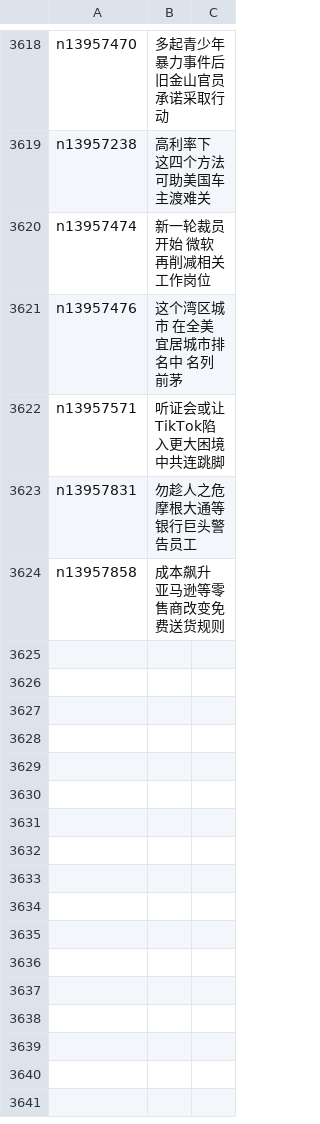
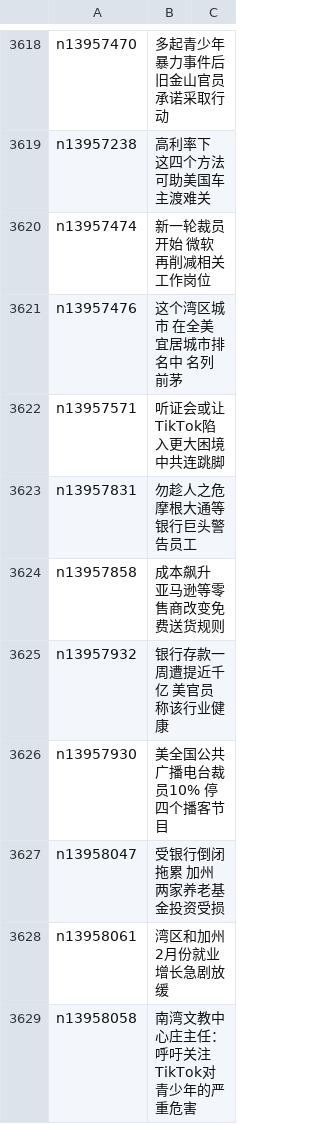
Before and after one commit to epic-marker/epoch-news, a CSV file: indexes/ncid1078158.csv, drawn as a sheet; only a part is shown, gaps mark what is left out; the diff names each change by its address in the sheet, - before the commit and + after, or states it on an @@ line.

```diff
--- a/indexes/ncid1078158.csv
+++ b/indexes/ncid1078158.csv
+row 3625: n13957932 | 银行存款一周遭提近千亿 美官员称该行业健康
+row 3626: n13957930 | 美全国公共广播电台裁员10% 停四个播客节目
+row 3627: n13958047 | 受银行倒闭拖累 加州两家养老基金投资受损
+row 3628: n13958061 | 湾区和加州 2月份就业增长急剧放缓
+row 3629: n13958058 | 南湾文教中心庄主任：呼吁关注TikTok对青少年的严重危害
```
Also changed, not shown: indexes/ncid1078159.csv, indexes/ncid1078160.csv, 50 other files.
